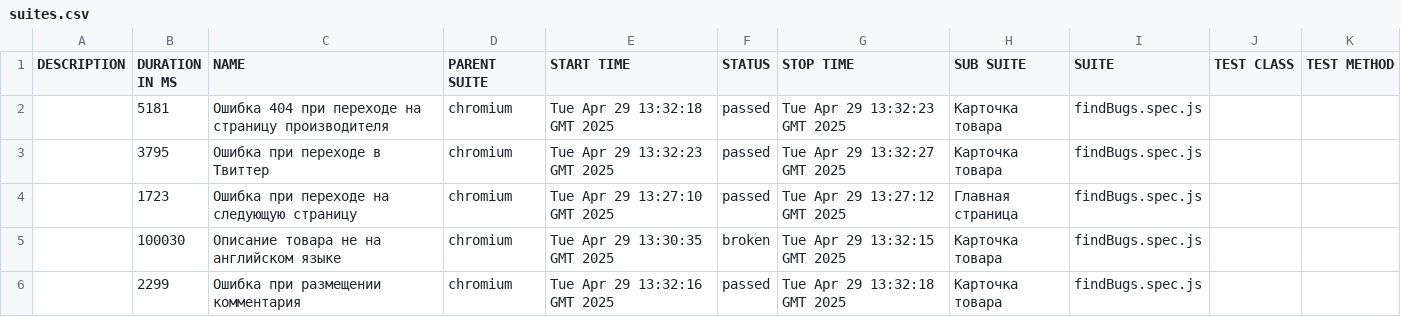
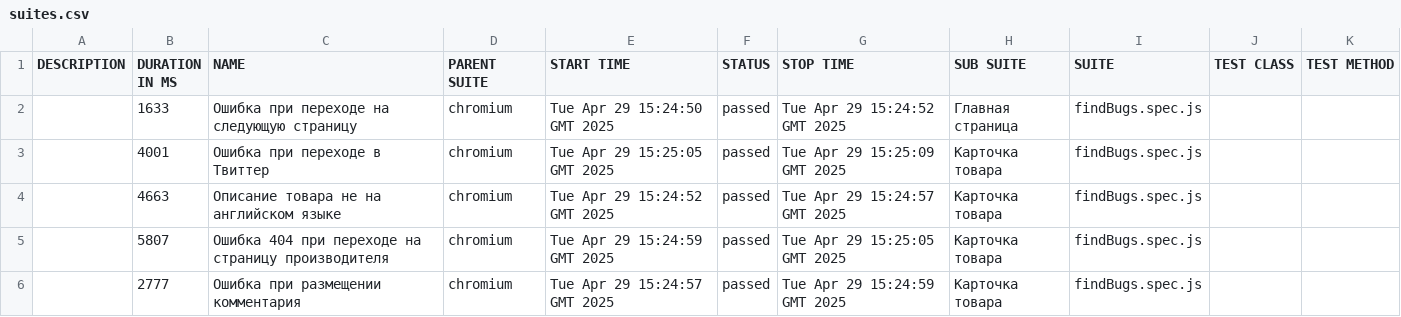
Before and after one commit to VRN4K/qa.guru_academybugs, a CSV file: data/suites.csv, drawn as a sheet.

```diff
--- a/data/suites.csv
+++ b/data/suites.csv
@@ -1,6 +1,6 @@
 "DESCRIPTION","DURATION IN MS","NAME","PARENT SUITE","START TIME","STATUS","STOP TIME","SUB SUITE","SUITE","TEST CLASS","TEST METHOD"
-"","5181","Ошибка 404 при переходе на страницу производителя","chromium","Tue Apr 29 13:32:18 GMT 2025","passed","Tue Apr 29 13:32:23 GMT 2025","Карточка товара","findBugs.spec.js","",""
-"","3795","Ошибка при переходе в Твиттер","chromium","Tue Apr 29 13:32:23 GMT 2025","passed","Tue Apr 29 13:32:27 GMT 2025","Карточка товара","findBugs.spec.js","",""
-"","1723","Ошибка при переходе на следующую страницу","chromium","Tue Apr 29 13:27:10 GMT 2025","passed","Tue Apr 29 13:27:12 GMT 2025","Главная страница","findBugs.spec.js","",""
-"","100030","Описание товара не на английском языке","chromium","Tue Apr 29 13:30:35 GMT 2025","broken","Tue Apr 29 13:32:15 GMT 2025","Карточка товара","findBugs.spec.js","",""
-"","2299","Ошибка при размещении комментария","chromium","Tue Apr 29 13:32:16 GMT 2025","passed","Tue Apr 29 13:32:18 GMT 2025","Карточка товара","findBugs.spec.js","",""
+"","1633","Ошибка при переходе на следующую страницу","chromium","Tue Apr 29 15:24:50 GMT 2025","passed","Tue Apr 29 15:24:52 GMT 2025","Главная страница","findBugs.spec.js","",""
+"","4001","Ошибка при переходе в Твиттер","chromium","Tue Apr 29 15:25:05 GMT 2025","passed","Tue Apr 29 15:25:09 GMT 2025","Карточка товара","findBugs.spec.js","",""
+"","4663","Описание товара не на английском языке","chromium","Tue Apr 29 15:24:52 GMT 2025","passed","Tue Apr 29 15:24:57 GMT 2025","Карточка товара","findBugs.spec.js","",""
+"","5807","Ошибка 404 при переходе на страницу производителя","chromium","Tue Apr 29 15:24:59 GMT 2025","passed","Tue Apr 29 15:25:05 GMT 2025","Карточка товара","findBugs.spec.js","",""
+"","2777","Ошибка при размещении комментария","chromium","Tue Apr 29 15:24:57 GMT 2025","passed","Tue Apr 29 15:24:59 GMT 2025","Карточка товара","findBugs.spec.js","",""
```
Also changed, not shown: 42 other files.
